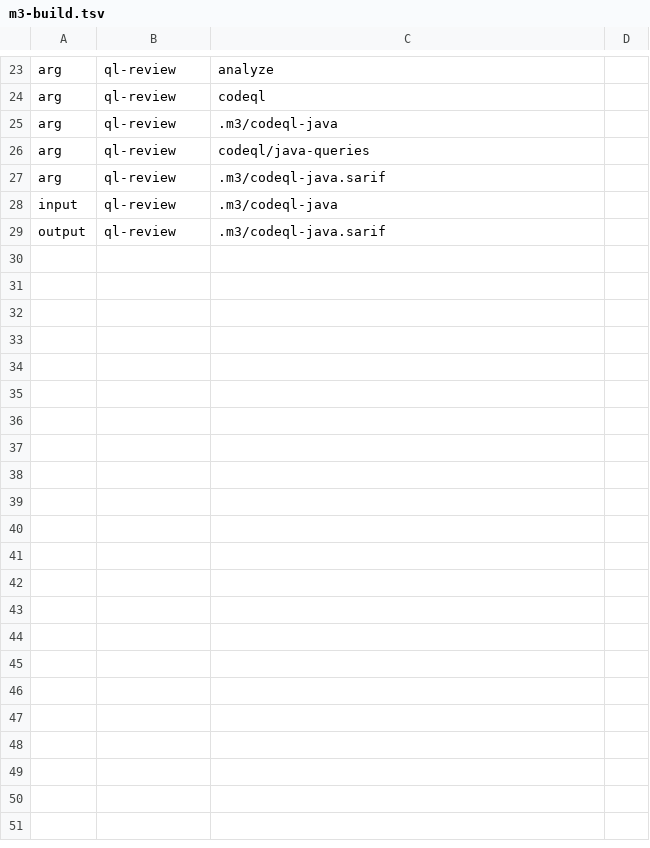
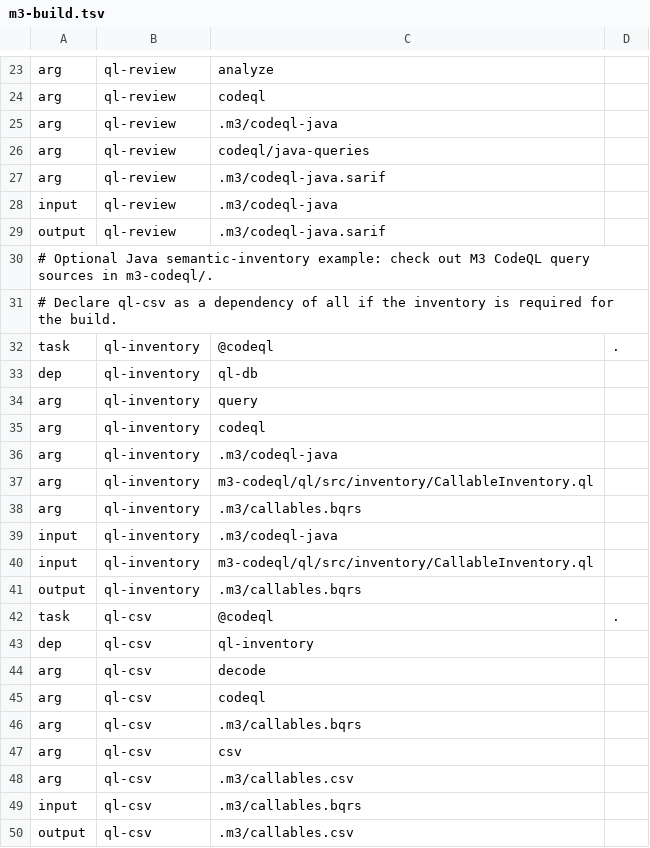
Before and after one commit to hsoliwal/maven, a TSV file: tools/m3-polyglot-maven-plugin/examples/m3-build.tsv, drawn as a sheet; only a part is shown, gaps mark what is left out.

Commit message:
feat(m3): add CodeQL semantic inventory BQRS and CSV provider stages

```diff
--- a/tools/m3-polyglot-maven-plugin/examples/m3-build.tsv
+++ b/tools/m3-polyglot-maven-plugin/examples/m3-build.tsv
@@ -29 +29,22 @@ input	ql-review	.m3/codeql-java
 output	ql-review	.m3/codeql-java.sarif
+# Optional Java semantic-inventory example: check out M3 CodeQL query sources in m3-codeql/.
+# Declare ql-csv as a dependency of all if the inventory is required for the build.
+task	ql-inventory	@codeql	.
+dep	ql-inventory	ql-db
+arg	ql-inventory	query
+arg	ql-inventory	codeql
+arg	ql-inventory	.m3/codeql-java
+arg	ql-inventory	m3-codeql/ql/src/inventory/CallableInventory.ql
+arg	ql-inventory	.m3/callables.bqrs
+input	ql-inventory	.m3/codeql-java
+input	ql-inventory	m3-codeql/ql/src/inventory/CallableInventory.ql
+output	ql-inventory	.m3/callables.bqrs
+task	ql-csv	@codeql	.
+dep	ql-csv	ql-inventory
+arg	ql-csv	decode
+arg	ql-csv	codeql
+arg	ql-csv	.m3/callables.bqrs
+arg	ql-csv	csv
+arg	ql-csv	.m3/callables.csv
+input	ql-csv	.m3/callables.bqrs
+output	ql-csv	.m3/callables.csv
```
Also changed, not shown: 3 other files.
